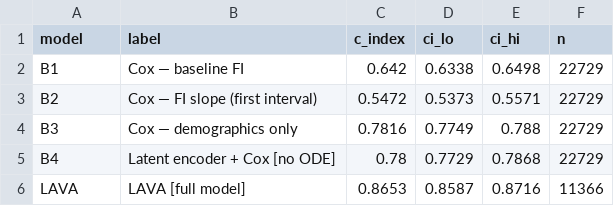
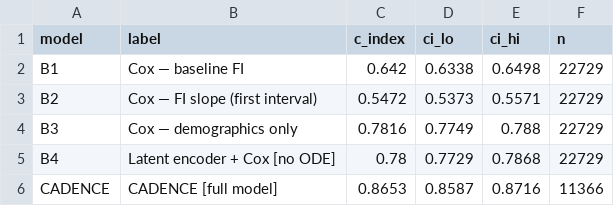
Before and after one commit to EmilioVenegas/cadence, a CSV file: latent_velocity/paper/benchmark_results.csv, drawn as a sheet.

Commit message:
Benchmarking update

```diff
--- a/latent_velocity/paper/benchmark_results.csv
+++ b/latent_velocity/paper/benchmark_results.csv
@@ -5,2 +5,2 @@ B3,Cox — demographics only,0.7816,0.7749,0.788,22729
 B4,Latent encoder + Cox  [no ODE],0.78,0.7729,0.7868,22729
-LAVA,LAVA  [full model],0.8653,0.8587,0.8716,11366
+CADENCE,CADENCE  [full model],0.8653,0.8587,0.8716,11366
```
Also changed, not shown: 3 other files.
